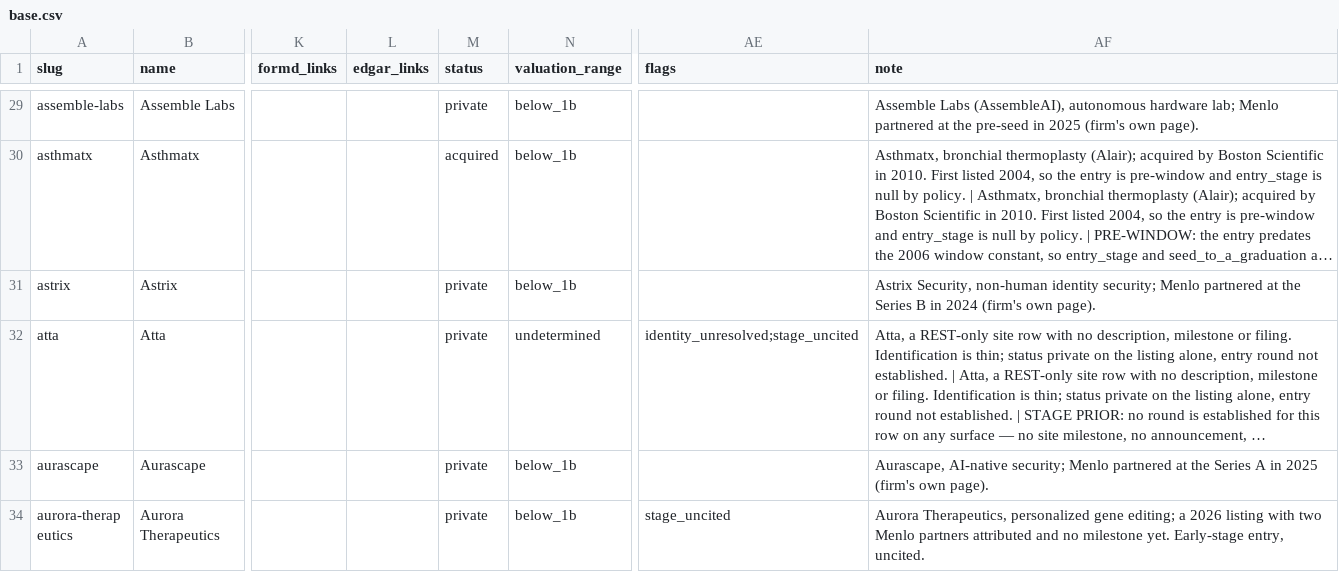
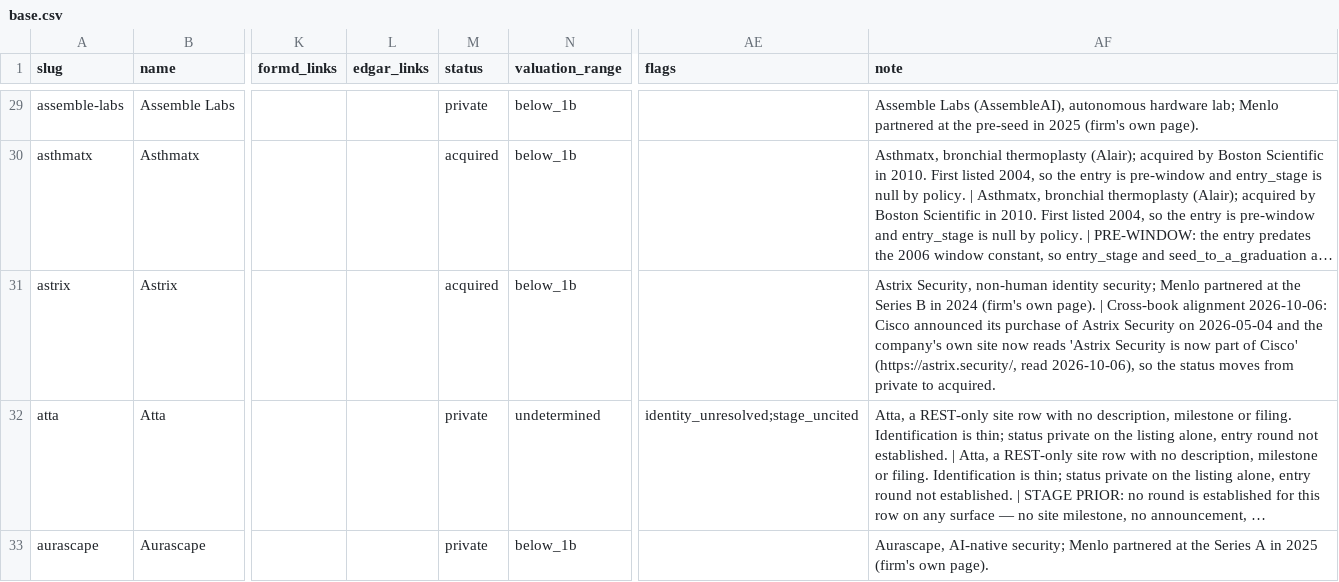
Before and after one commit to Erik-List/merit-capital, a CSV file: data/collection/investors/menlo-ventures/companies/base.csv, drawn as a sheet; only a part is shown, gaps mark what is left out; the shorter side is filled out with more unchanged rows; long unchanged cells end in …; the diff covers the shown part only; the diff names each change by its address in the sheet, - before the commit and + after, or states it on an @@ line.

```diff
--- a/data/collection/investors/menlo-ventures/companies/base.csv
+++ b/data/collection/investors/menlo-ventures/companies/base.csv
-M31 (status): private
+M31 (status): acquired
-AF31 (note): …own page).
+AF31 (note): …own page). | Cross-book alignment 2026-10-06: Cisco announced its purchase of Astrix Security on 2026-05-04 and the company's own site now reads 'Astrix Security is now part of Cisco' (https://astrix.security/, read 2026-10-06), so the status moves from private to acquired.
```
Also changed, not shown: 15 edited cells elsewhere in this file, 2 other files.
